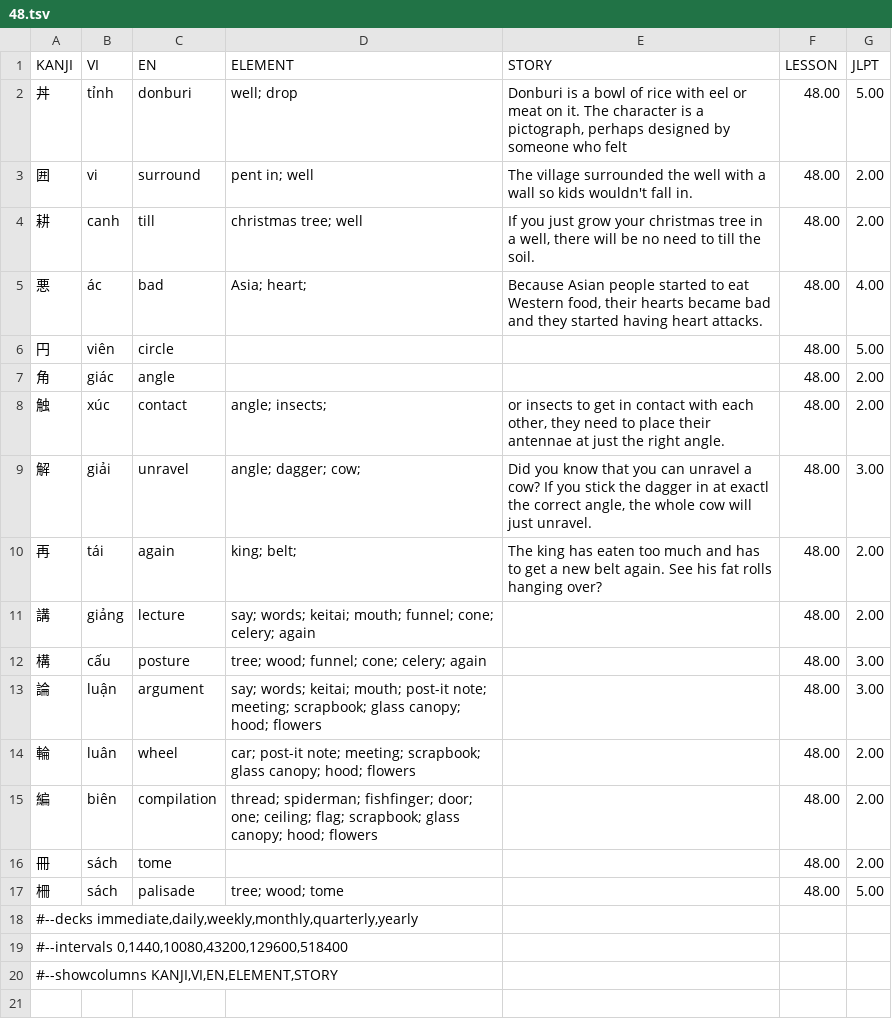
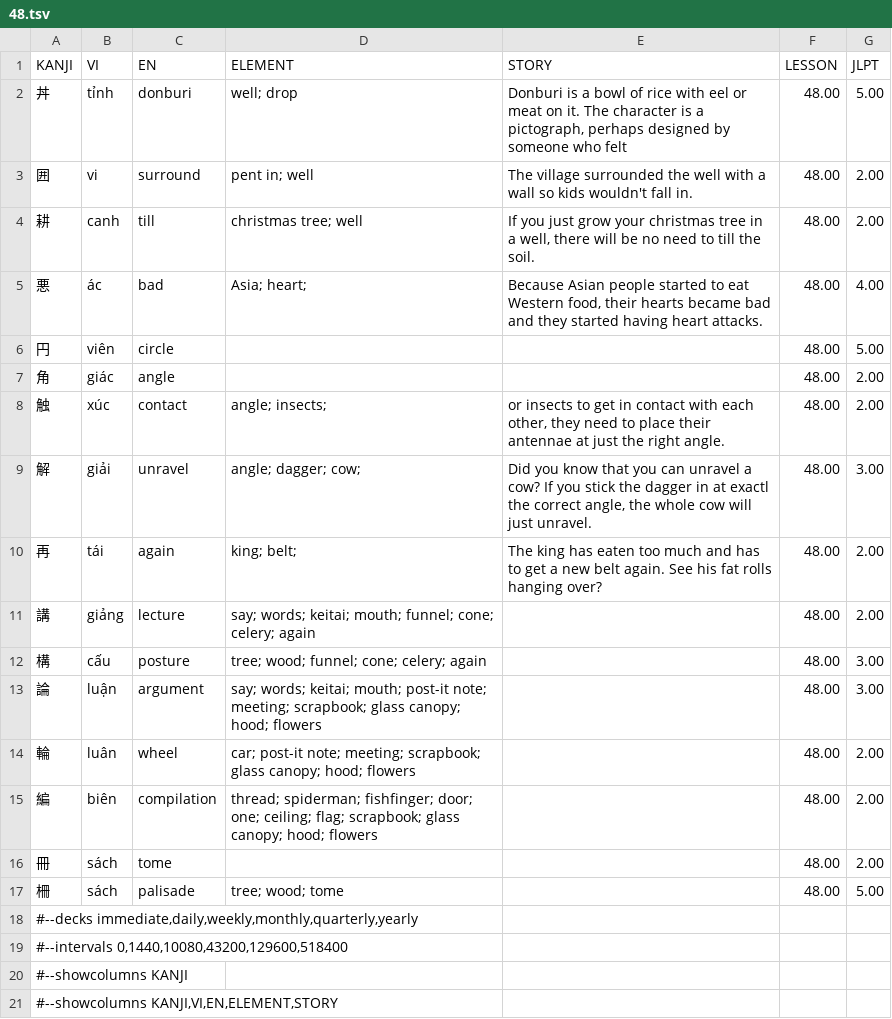
Before and after one commit to thanhlexyz/japanese, a TSV file: kanji/48.tsv, drawn as a sheet; the diff names each change by its address in the sheet, - before the commit and + after, or states it on an @@ line.

```diff
--- a/kanji/48.tsv
+++ b/kanji/48.tsv
+row 20: #--showcolumns KANJI
```
Also changed, not shown: kanji/47.tsv, kanji/49.tsv, 29 other files.
